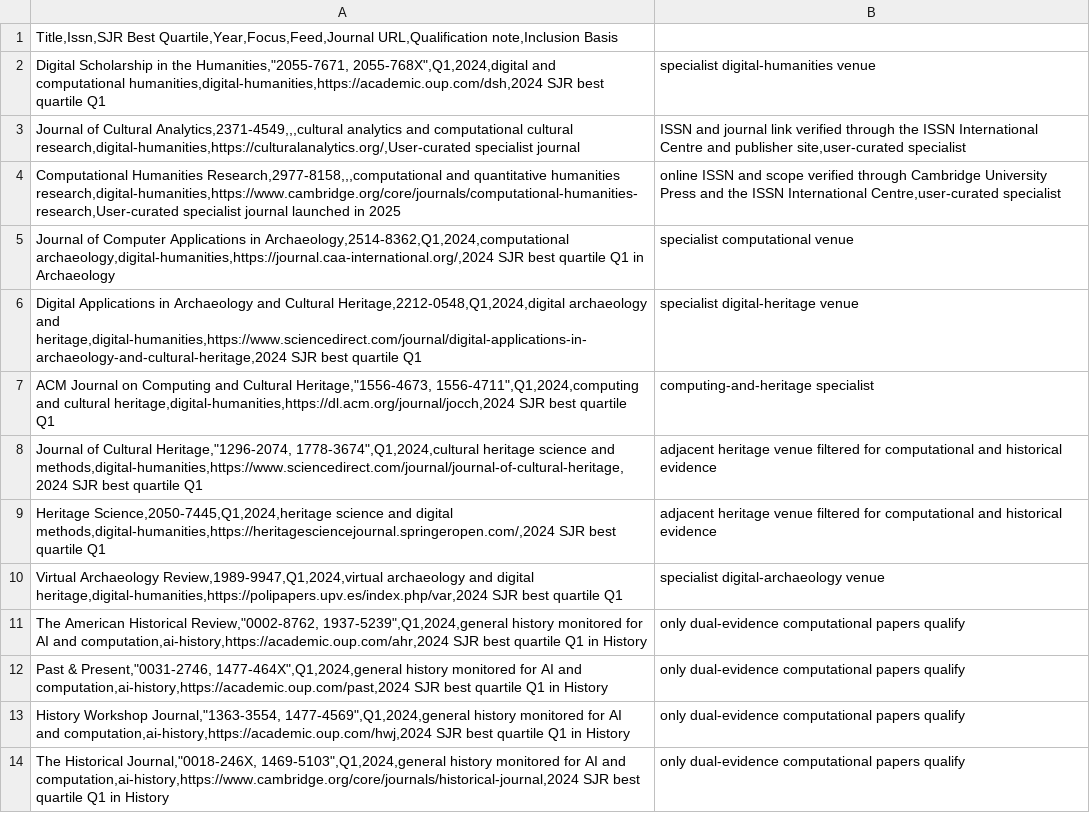
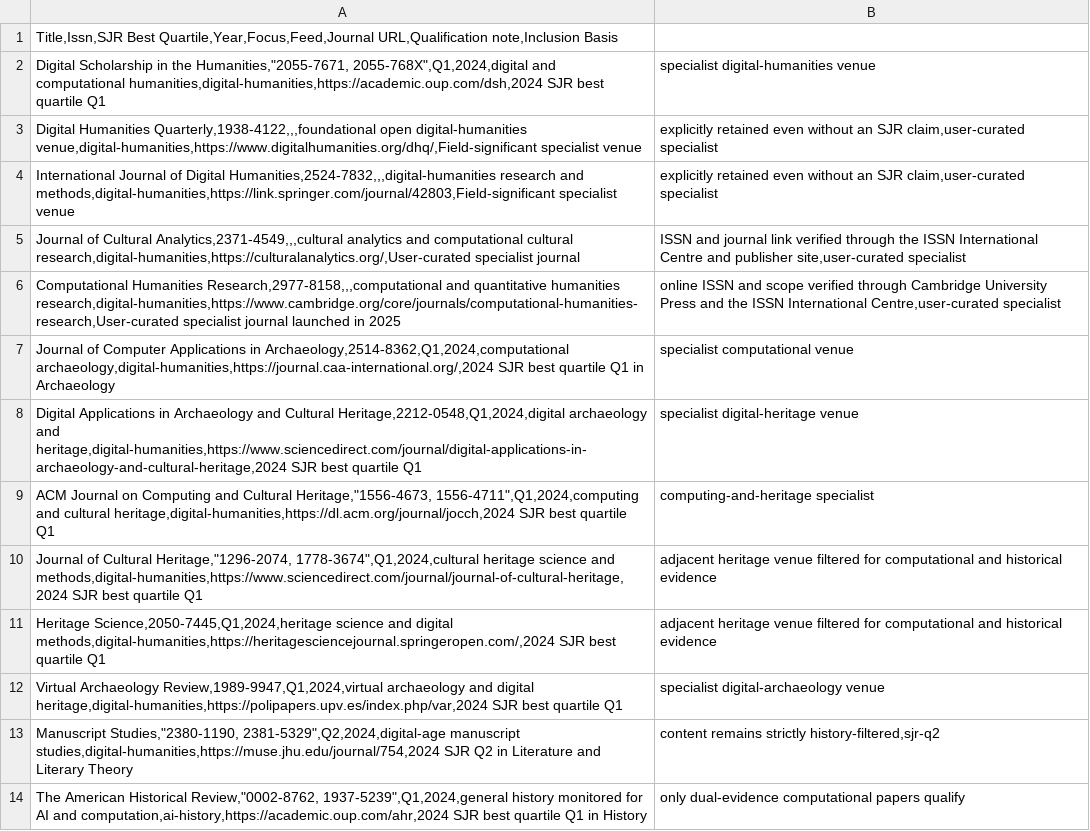
Before and after one commit to MorarFS/brilliant-scholarship-reader, a CSV file: config/journals.csv, drawn as a sheet; only a part is shown; the shorter side is filled out with more unchanged rows; the diff names each change by its address in the sheet, - before the commit and + after, or states it on an @@ line.

Commit message:
Add auditable humanities research feeds

```diff
--- a/config/journals.csv
+++ b/config/journals.csv
+row 3: Digital Humanities Quarterly,1938-4122,,,foundational open digital-humanities venue,digital-humanities,https://www.digitalhumanities.org/dhq/,Field-significant specialist venue | explicitly retained even without an SJR claim,user-curated specialist
+row 4: International Journal of Digital Humanities,2524-7832,,,digital-humanities research and methods,digital-humanities,https://link.springer.com/journal/42803,Field-significant specialist venue | explicitly retained even without an SJR claim,user-curated specialist
+row 13: Manuscript Studies,"2380-1190, 2381-5329",Q2,2024,digital-age manuscript studies,digital-humanities,https://muse.jhu.edu/journal/754,2024 SJR Q2 in Literature and Literary Theory | content remains strictly history-filtered,sjr-q2
```
Also changed, not shown: 6 other files.
